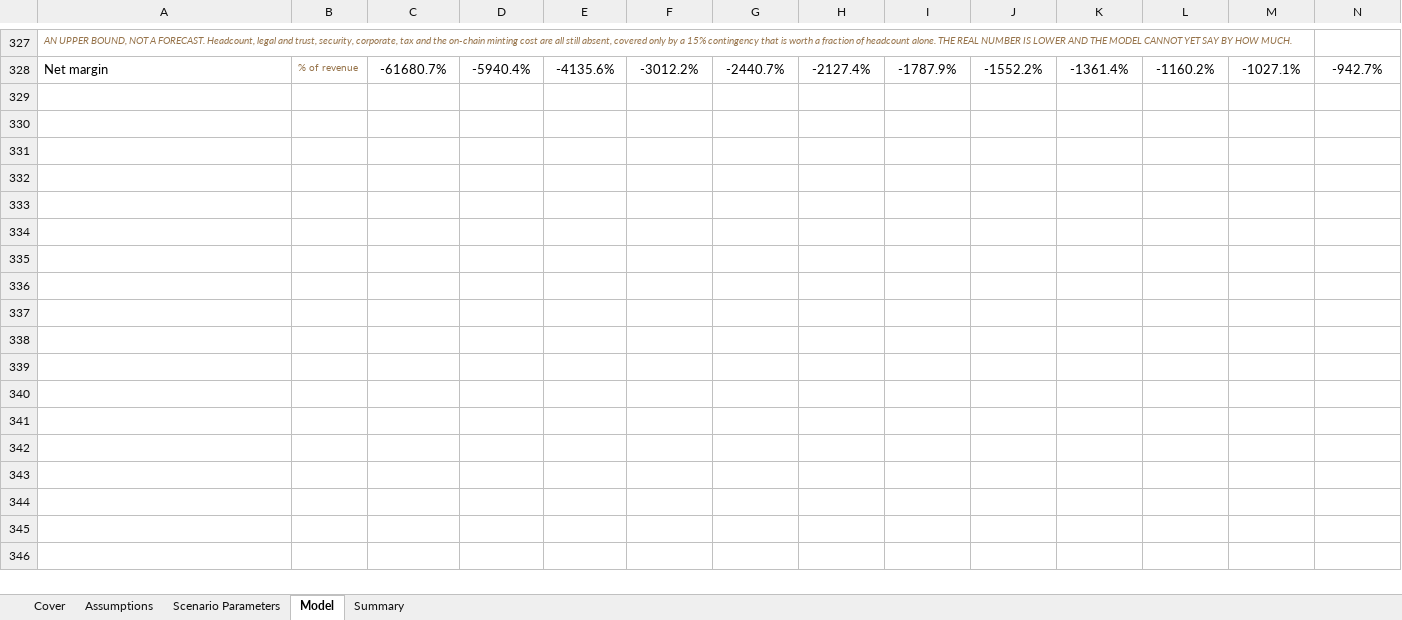
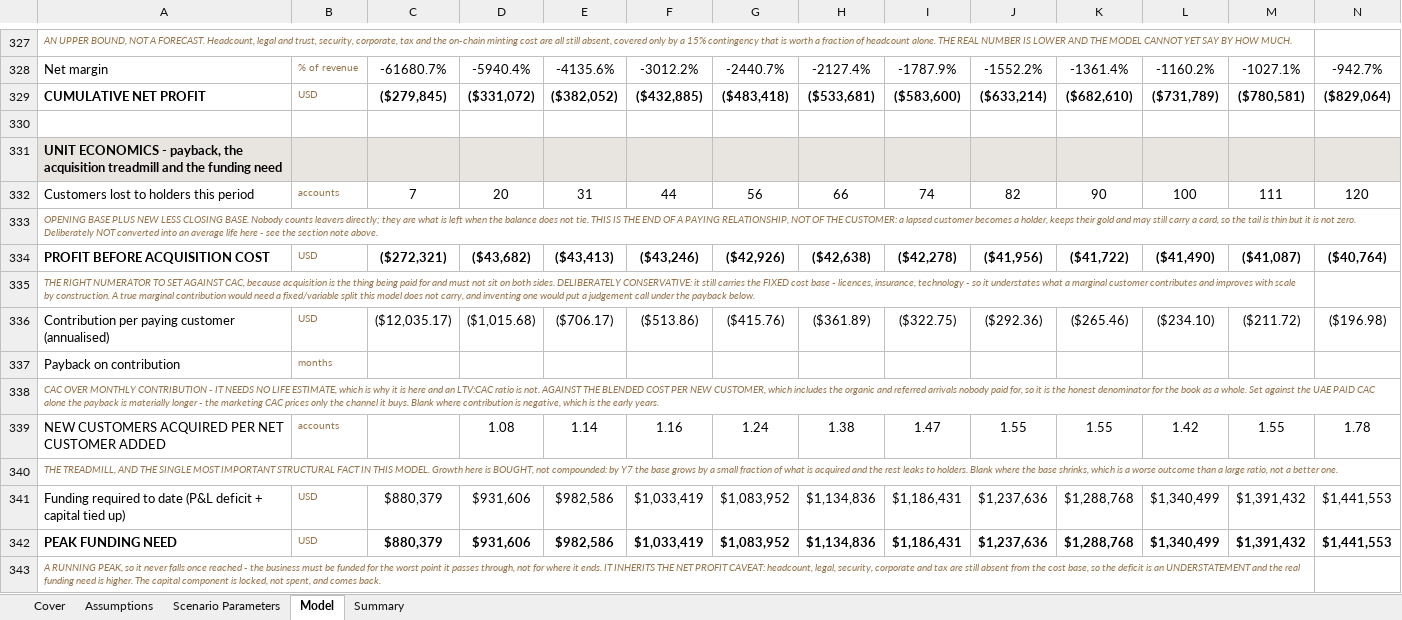
Before and after one commit to Abdsys/Aurumix, an Excel workbook: deliverables/4-revenue-modeling/tools/Aurumix_Revenue_Model_calculated.xlsx, sheet Model, drawn as a sheet; only a part is shown, gaps mark what is left out; values as stored, in another font and other column widths than the file's, no borders; rows hold the shown columns only; the diff names each change by its address in the sheet, - before the commit and + after, or states it on an @@ line.

```diff
--- a/deliverables/4-revenue-modeling/tools/Aurumix_Revenue_Model_calculated.xlsx (sheet Model)
+++ b/deliverables/4-revenue-modeling/tools/Aurumix_Revenue_Model_calculated.xlsx (sheet Model)
+row 329: CUMULATIVE NET PROFIT | USD | ($279,845) | ($331,072) | ($382,052) | ($432,885) | ($483,418) | ($533,681) | ($583,600) | ($633,214) | ($682,610) | ($731,789) | ($780,581) | ($829,064)
+row 330: (empty)
+row 331: UNIT ECONOMICS - payback, the acquisition treadmill and the funding need
+row 332: Customers lost to holders this period | accounts | 7 | 20 | 31 | 44 | 56 | 66 | 74 | 82 | 90 | 100 | 111 | 120
+row 333: OPENING BASE PLUS NEW LESS CLOSING BASE. Nobody counts leavers directly; they are what is left when the balance does not tie. THIS IS THE END OF A PAYING RELATIONSHIP, NOT OF THE CUSTOMER: a lapsed customer becomes a holder, keeps their gold and may still carry a card, so the tail is thin but it is not zero. Deliberately NOT converted into an average life here - see the section note above.
+row 334: PROFIT BEFORE ACQUISITION COST | USD | ($272,321) | ($43,682) | ($43,413) | ($43,246) | ($42,926) | ($42,638) | ($42,278) | ($41,956) | ($41,722) | ($41,490) | ($41,087) | ($40,764)
+row 335: THE RIGHT NUMERATOR TO SET AGAINST CAC, because acquisition is the thing being paid for and must not sit on both sides. DELIBERATELY CONSERVATIVE: it still carries the FIXED cost base - licences, insurance, technology - so it understates what a marginal customer contributes and improves with scale by construction. A true marginal contribution would need a fixed/variable split this model does not carry, and inventing one would put a judgement call under the payback below.
+row 336: Contribution per paying customer (annualised) | USD | ($12,035.17) | ($1,015.68) | ($706.17) | ($513.86) | ($415.76) | ($361.89) | ($322.75) | ($292.36) | ($265.46) | ($234.10) | ($211.72) | ($196.98)
+row 337: Payback on contribution | months
+row 338: CAC OVER MONTHLY CONTRIBUTION - IT NEEDS NO LIFE ESTIMATE, which is why it is here and an LTV:CAC ratio is not. AGAINST THE BLENDED COST PER NEW CUSTOMER, which includes the organic and referred arrivals nobody paid for, so it is the honest denominator for the book as a whole. Set against the UAE PAID CAC alone the payback is materially longer - the marketing CAC prices only the channel it buys. Blank where contribution is negative, which is the early years.
+row 339: NEW CUSTOMERS ACQUIRED PER NET CUSTOMER ADDED | accounts |  | 1.08 | 1.14 | 1.16 | 1.24 | 1.38 | 1.47 | 1.55 | 1.55 | 1.42 | 1.55 | 1.78
+row 340: THE TREADMILL, AND THE SINGLE MOST IMPORTANT STRUCTURAL FACT IN THIS MODEL. Growth here is BOUGHT, not compounded: by Y7 the base grows by a small fraction of what is acquired and the rest leaks to holders. Blank where the base shrinks, which is a worse outcome than a large ratio, not a better one.
+row 341: Funding required to date (P&L deficit + capital tied up) | USD | $880,379 | $931,606 | $982,586 | $1,033,419 | $1,083,952 | $1,134,836 | $1,186,431 | $1,237,636 | $1,288,768 | $1,340,499 | $1,391,432 | $1,441,553
+row 342: PEAK FUNDING NEED | USD | $880,379 | $931,606 | $982,586 | $1,033,419 | $1,083,952 | $1,134,836 | $1,186,431 | $1,237,636 | $1,288,768 | $1,340,499 | $1,391,432 | $1,441,553
+row 343: A RUNNING PEAK, so it never falls once reached - the business must be funded for the worst point it passes through, not for where it ends. IT INHERITS THE NET PROFIT CAVEAT: headcount, legal, security, corporate and tax are still absent from the cost base, so the deficit is an UNDERSTATEMENT and the real funding need is higher. The capital component is locked, not spent, and comes back.
```
Also changed, not shown: sheet Summary, formulas that keep their value, deliverables/4-revenue-modeling/tools/Aurumix_Revenue_Model.xlsx, 1 other file.
